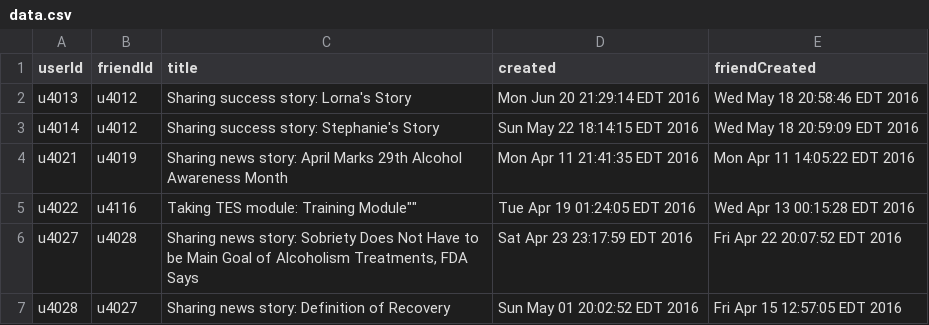
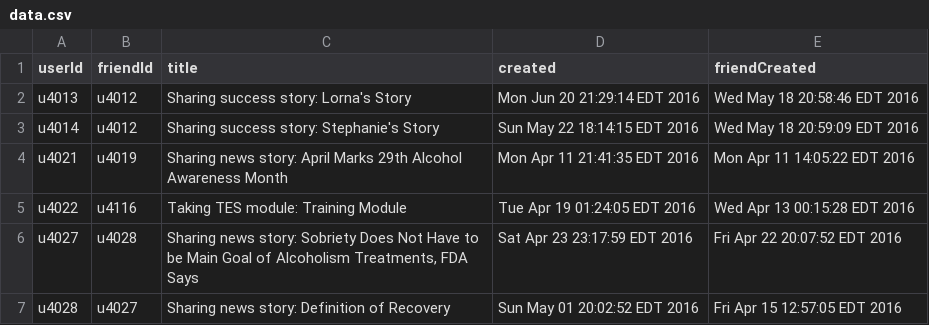
Before and after one commit to tttran/SIFriendRecommender, a CSV file: diffusion/data.csv, drawn as a sheet; only a part is shown.

Commit message:
Update data.csv

```diff
--- a/diffusion/data.csv
+++ b/diffusion/data.csv
@@ -4,3 +4,3 @@ u4014,u4012,"Sharing success story: Stephanie's Story",Sun May 22 18:14:15 EDT 2
 u4021,u4019,"Sharing news story: April Marks 29th Alcohol Awareness Month",Mon Apr 11 21:41:35 EDT 2016,Mon Apr 11 14:05:22 EDT 2016
-u4022,u4116,"Taking TES module: "Training Module"",Tue Apr 19 01:24:05 EDT 2016,Wed Apr 13 00:15:28 EDT 2016
+u4022,u4116,"Taking TES module: Training Module",Tue Apr 19 01:24:05 EDT 2016,Wed Apr 13 00:15:28 EDT 2016
 u4027,u4028,"Sharing news story: Sobriety Does Not Have to be Main Goal of Alcoholism Treatments, FDA Says",Sat Apr 23 23:17:59 EDT 2016,Fri Apr 22 20:07:52 EDT 2016
```
